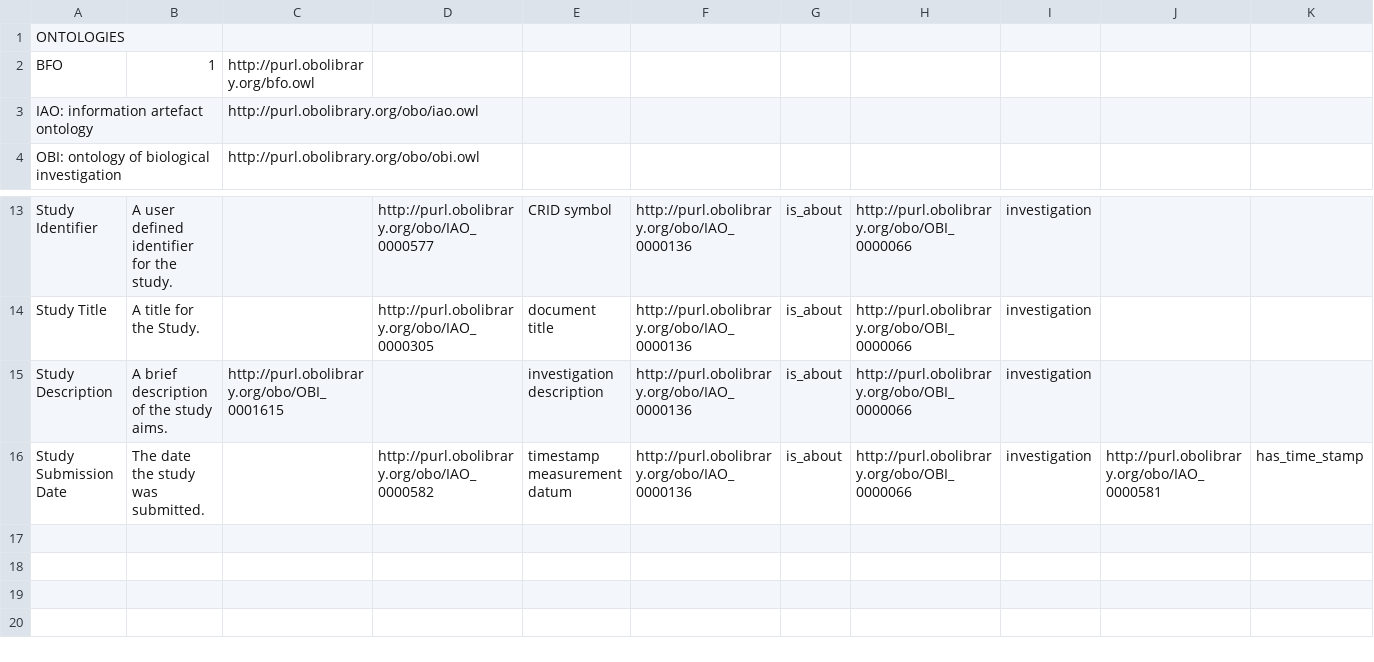
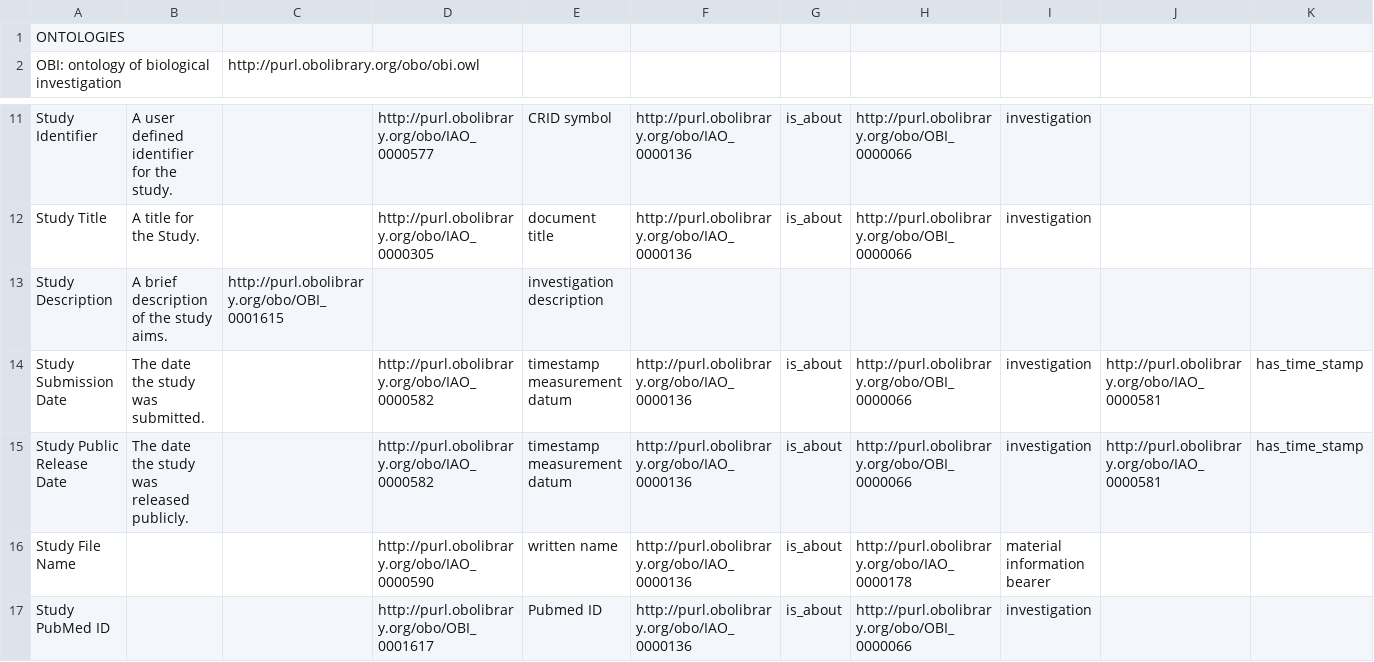
Before and after one commit to ISA-tools/linkedISA, a CSV file: src/main/resources/ISA-BFO-OWLmapping.csv, drawn as a sheet; only a part is shown, gaps mark what is left out; removed rows and columns are numbered as before the commit, all else as after; rows hold the shown columns only; the diff names each change by its address in the sheet, - before the commit and + after, or states it on an @@ line.

```diff
--- a/src/main/resources/ISA-BFO-OWLmapping.csv
+++ b/src/main/resources/ISA-BFO-OWLmapping.csv
-row 2: BFO | 1 | http://purl.obolibrary.org/bfo.owl
-row 3: IAO: information artefact ontology |  | http://purl.obolibrary.org/obo/iao.owl
-F13: http://purl.obolibrary.org/obo/IAO_0000136
+F13: (empty)
-G13: is_about
+G13: (empty)
-H13: http://purl.obolibrary.org/obo/OBI_0000066
+H13: (empty)
-I13: investigation
+I13: (empty)
+row 15: Study Public Release Date | The date the study was released publicly. |  | http://purl.obolibrary.org/obo/IAO_0000582 | timestamp measurement datum | http://purl.obolibrary.org/obo/IAO_0000136 | is_about | http://purl.obolibrary.org/obo/OBI_0000066 | investigation | http://purl.obolibrary.org/obo/IAO_0000581 | has_time_stamp
+row 16: Study File Name |  |  | http://purl.obolibrary.org/obo/IAO_0000590 | written name | http://purl.obolibrary.org/obo/IAO_0000136 | is_about | http://purl.obolibrary.org/obo/IAO_0000178 | material information bearer
+row 17: Study PubMed ID |  |  | http://purl.obolibrary.org/obo/OBI_0001617 | Pubmed ID | http://purl.obolibrary.org/obo/IAO_0000136 | is_about | http://purl.obolibrary.org/obo/OBI_0000066 | investigation
```
Also changed, not shown: 5 other files.
